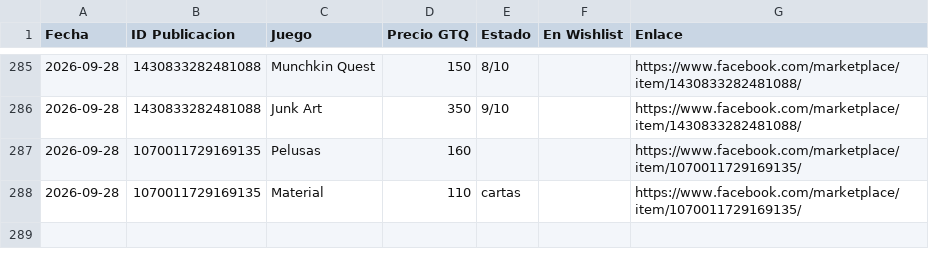
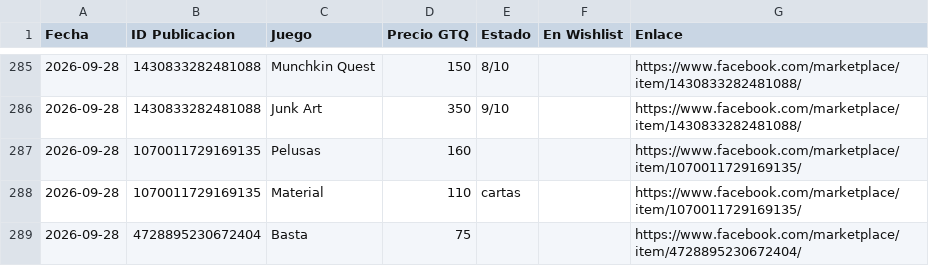
Before and after one commit to Josecito1002/boardgames-tracker, a CSV file: historial.csv, drawn as a sheet; only a part is shown, gaps mark what is left out.

```diff
--- a/historial.csv
+++ b/historial.csv
@@ -288 +288,2 @@ Fecha,ID Publicacion,Juego,Precio GTQ,Estado,En Wishlist,Enlace
 2026-09-28,1070011729169135,Material,110,cartas,,https://www.facebook.com/marketplace/item/1070011729169135/
+2026-09-28,4728895230672404,Basta,75,,,https://www.facebook.com/marketplace/item/4728895230672404/
```
Also changed, not shown: 1 other file.
